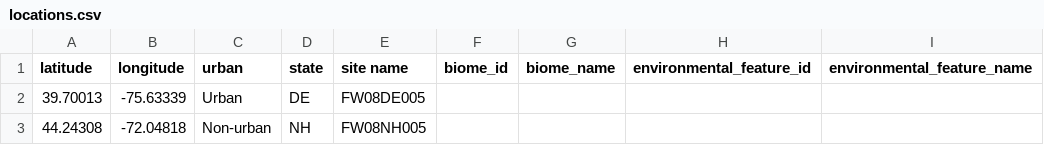
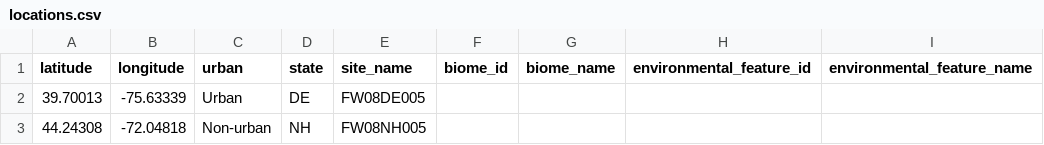
Before and after one commit to arnsong/euc_superfund, a CSV file: nrsa_import/locations.csv, drawn as a sheet; only a part is shown.

```diff
--- a/nrsa_import/locations.csv
+++ b/nrsa_import/locations.csv
@@ -1,2 +1,2 @@
-latitude,longitude,urban,state,site name,biome_id,biome_name,environmental_feature_id,environmental_feature_name
+latitude,longitude,urban,state,site_name,biome_id,biome_name,environmental_feature_id,environmental_feature_name
 39.70013,-75.63339,Urban,DE,FW08DE005,,,,
```
Also changed, not shown: chen_import/locations.csv, ncca_import/locations.csv, 20 other files.
